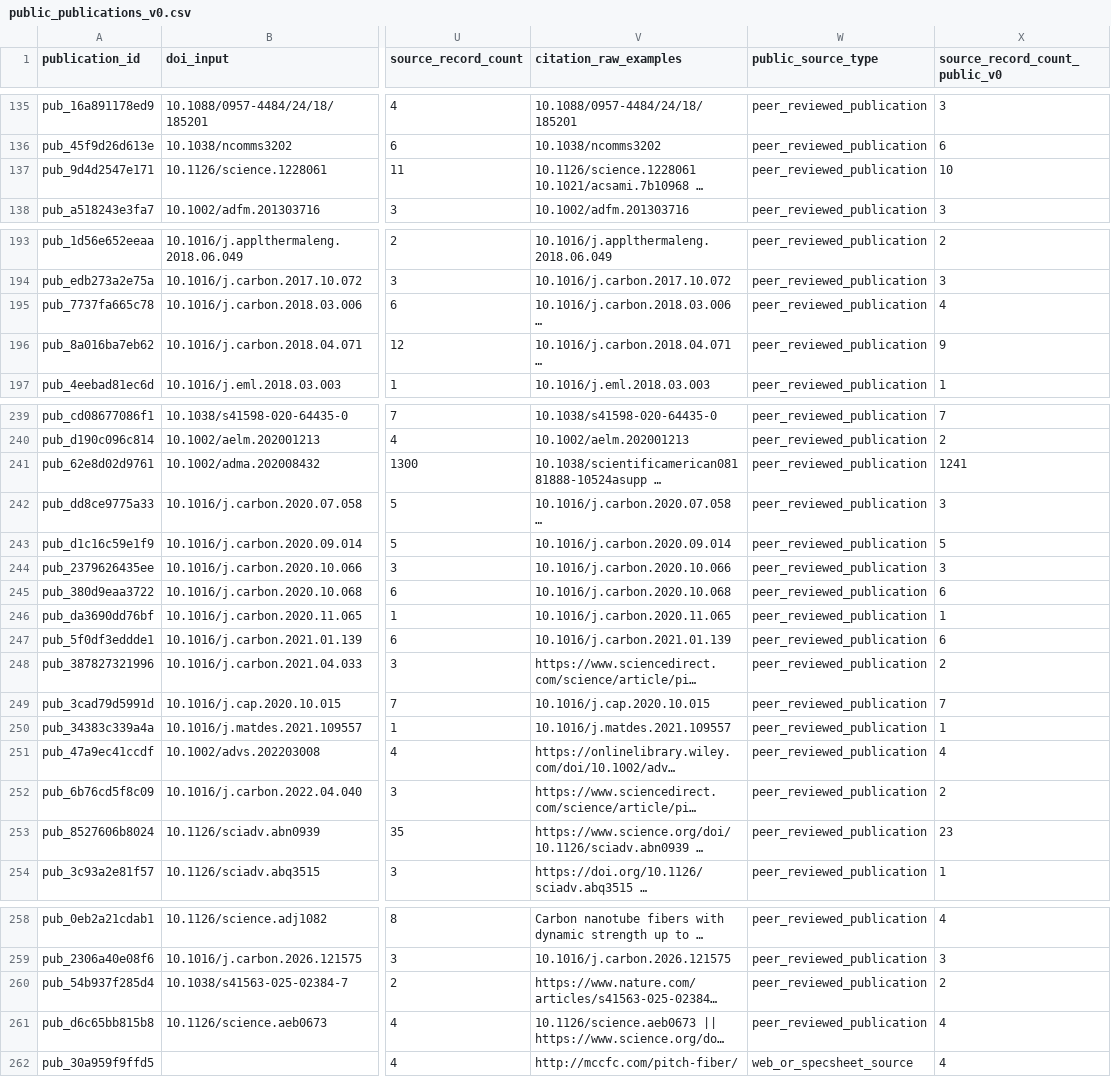
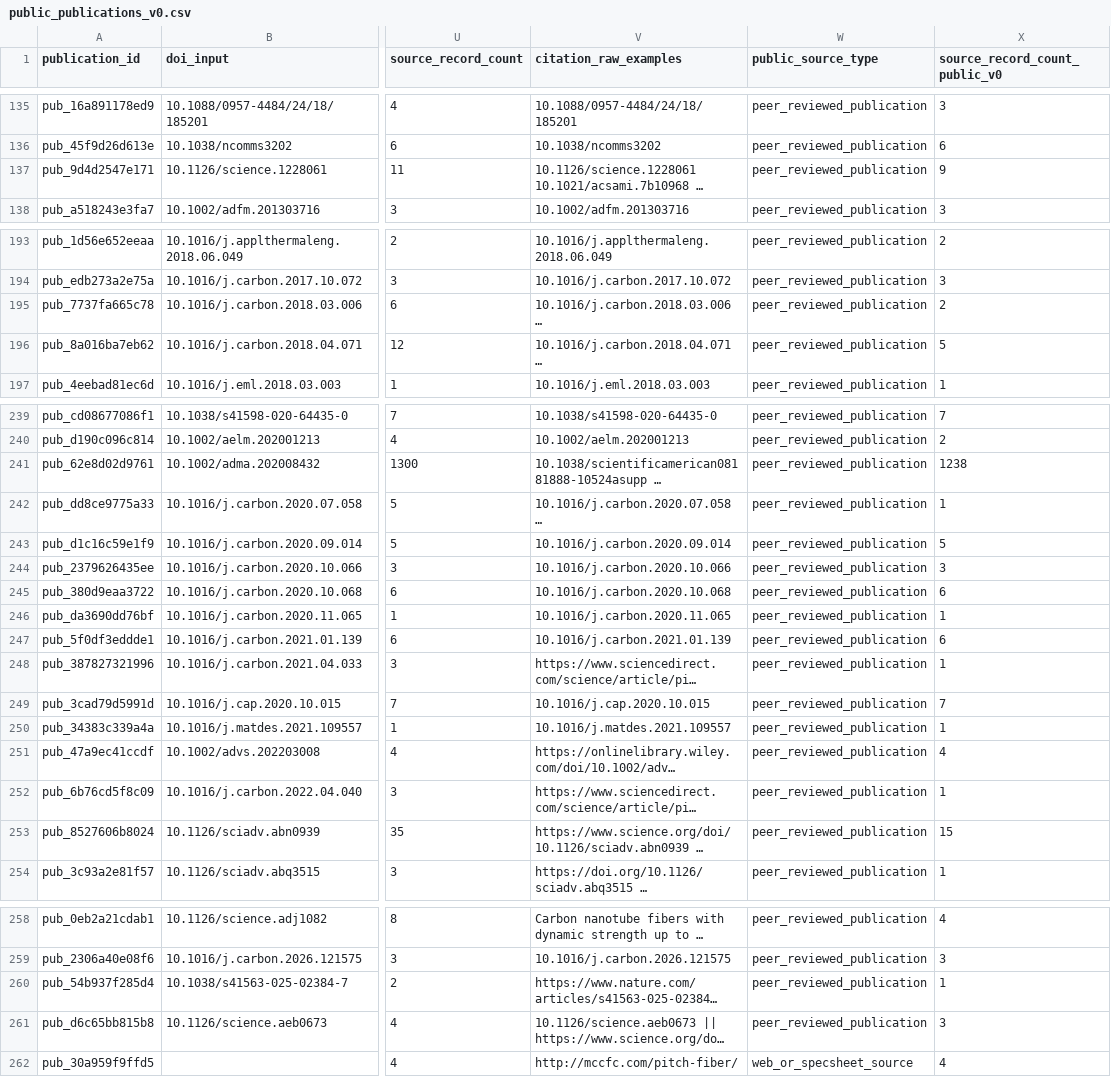
Before and after one commit to gs-stanford/CarbonNanotubes, a CSV file: data/public/public_publications_v0.csv, drawn as a sheet; only a part is shown, gaps mark what is left out; long unchanged cells end in …; the diff covers the shown part only; the diff names each change by its address in the sheet, - before the commit and + after, or states it on an @@ line.

Commit message:
Collapse cross-source duplicate CNT records

```diff
--- a/data/public/public_publications_v0.csv
+++ b/data/public/public_publications_v0.csv
-X137 (source_record_count_public_v0): 10
+X137 (source_record_count_public_v0): 9
-X195 (source_record_count_public_v0): 4
+X195 (source_record_count_public_v0): 2
-X196 (source_record_count_public_v0): 9
+X196 (source_record_count_public_v0): 5
-X241 (source_record_count_public_v0): 1241
+X241 (source_record_count_public_v0): 1238
-X242 (source_record_count_public_v0): 3
+X242 (source_record_count_public_v0): 1
-X248 (source_record_count_public_v0): 2
+X248 (source_record_count_public_v0): 1
-X252 (source_record_count_public_v0): 2
+X252 (source_record_count_public_v0): 1
-X253 (source_record_count_public_v0): 23
+X253 (source_record_count_public_v0): 15
-X260 (source_record_count_public_v0): 2
+X260 (source_record_count_public_v0): 1
-X261 (source_record_count_public_v0): 4
+X261 (source_record_count_public_v0): 3
```
Also changed, not shown: 1 edited cell elsewhere in this file, web/data/public/public_publications_v0.csv, 13 other files.
